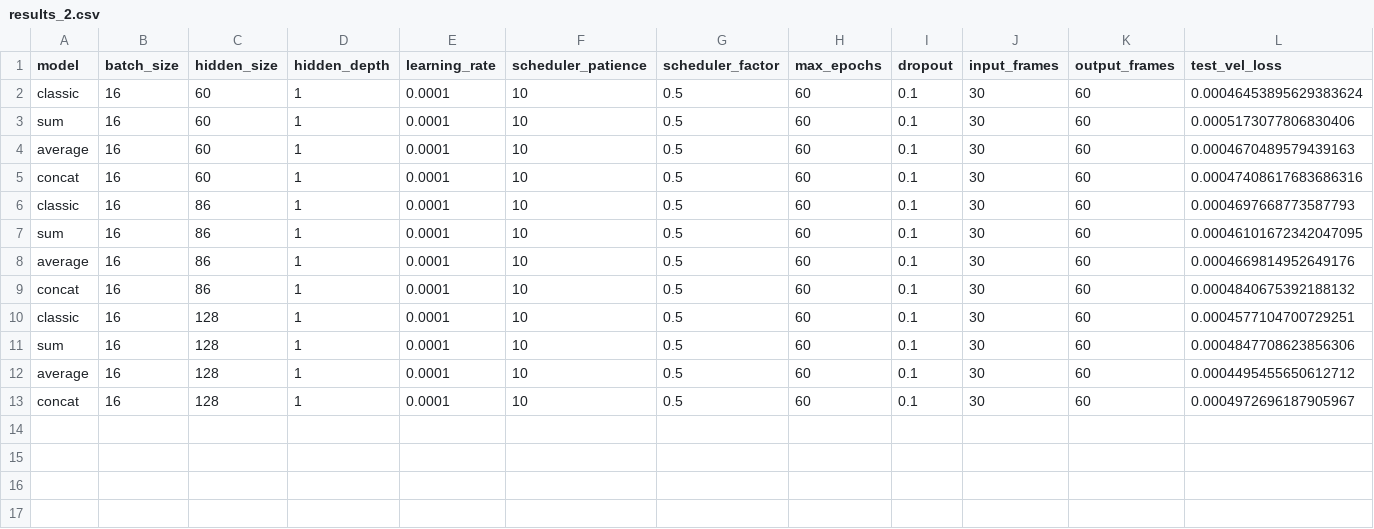
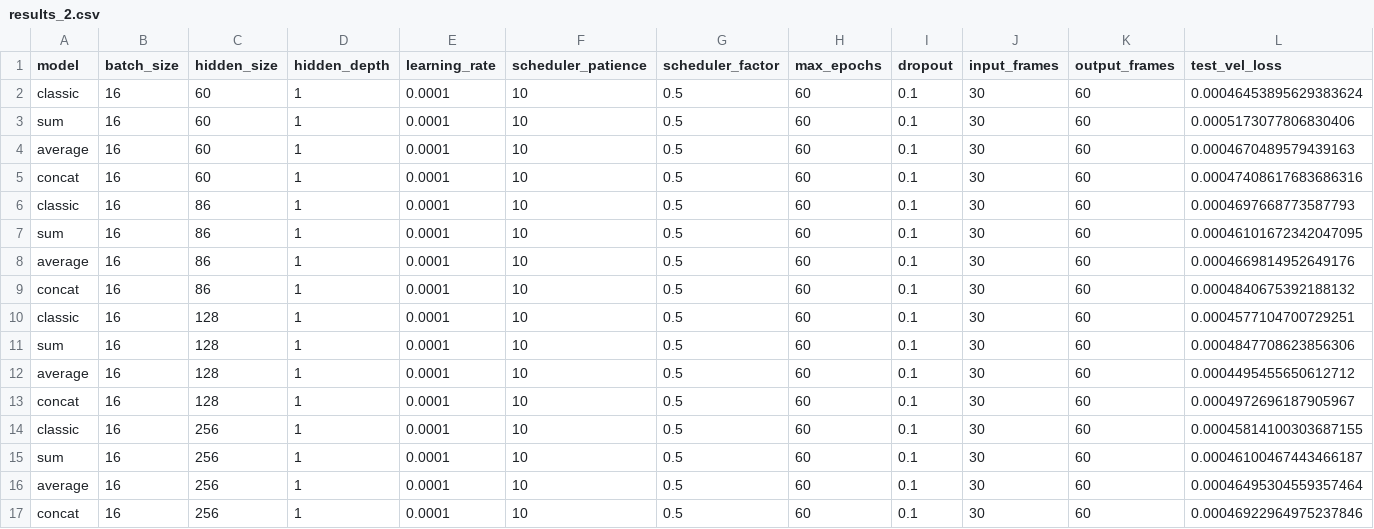
Before and after one commit to AlexisBalayre/future-position-prediction-for-aircraft-refueling, a CSV file: code/future_position_prediction/GRU/PosVelAcc/results_2.csv, drawn as a sheet; only a part is shown; rows hold the shown columns only; the diff names each change by its address in the sheet, - before the commit and + after, or states it on an @@ line.

```diff
--- a/code/future_position_prediction/GRU/PosVelAcc/results_2.csv
+++ b/code/future_position_prediction/GRU/PosVelAcc/results_2.csv
+row 14: classic | 16 | 256 | 1 | 0.0001 | 10 | 0.5 | 60 | 0.1 | 30 | 60 | 0.00045814100303687155
+row 15: sum | 16 | 256 | 1 | 0.0001 | 10 | 0.5 | 60 | 0.1 | 30 | 60 | 0.00046100467443466187
+row 16: average | 16 | 256 | 1 | 0.0001 | 10 | 0.5 | 60 | 0.1 | 30 | 60 | 0.00046495304559357464
+row 17: concat | 16 | 256 | 1 | 0.0001 | 10 | 0.5 | 60 | 0.1 | 30 | 60 | 0.00046922964975237846
```
Also changed, not shown: code/future_position_prediction/LSTM/PosVelAcc/results.csv, 8 other files.
